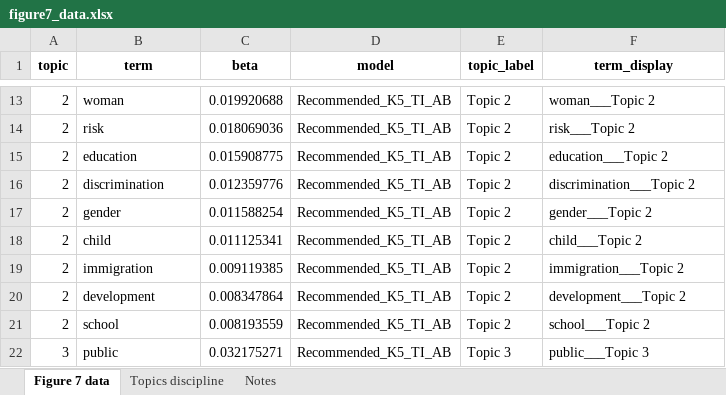
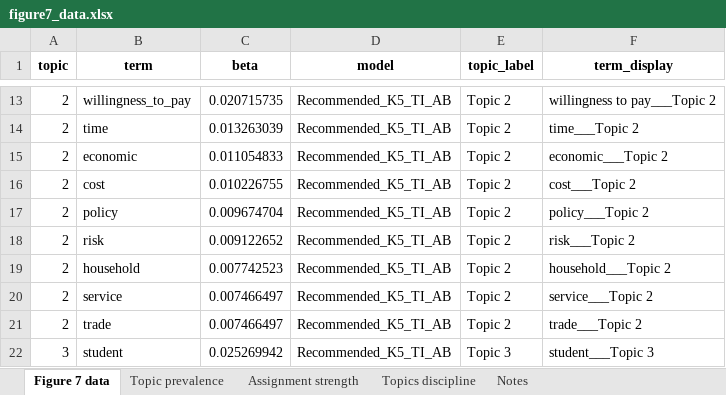
Before and after one commit to vsgonzalezm/costo-de-maternar, an Excel workbook: Paper_wos/outputs/tables/figure7_data.xlsx, sheet Figure 7 data, drawn as a sheet; only a part is shown, gaps mark what is left out; values as stored, in another font and other column widths than the file's, no borders; the diff covers the shown part only; the diff names each change by its address in the sheet, - before the commit and + after, or states it on an @@ line.

Commit message:
Corrige clasificacion de metodos y prior del topic model

```diff
--- a/Paper_wos/outputs/tables/figure7_data.xlsx (sheet Figure 7 data)
+++ b/Paper_wos/outputs/tables/figure7_data.xlsx (sheet Figure 7 data)
+sheet tab: Topic prevalence
+sheet tab: Assignment strength
-B13 (term): woman
+B13 (term): willingness_to_pay
-C13 (beta): 0.019920688
+C13 (beta): 0.020715735
-F13 (term_display): woman___Topic 2
+F13 (term_display): willingness to pay___Topic 2
-B14 (term): risk
+B14 (term): time
-C14 (beta): 0.018069036
+C14 (beta): 0.013263039
-F14 (term_display): risk___Topic 2
+F14 (term_display): time___Topic 2
-B15 (term): education
+B15 (term): economic
-C15 (beta): 0.015908775
+C15 (beta): 0.011054833
-F15 (term_display): education___Topic 2
+F15 (term_display): economic___Topic 2
-B16 (term): discrimination
+B16 (term): cost
-C16 (beta): 0.012359776
+C16 (beta): 0.010226755
-F16 (term_display): discrimination___Topic 2
+F16 (term_display): cost___Topic 2
-B17 (term): gender
+B17 (term): policy
-C17 (beta): 0.011588254
+C17 (beta): 0.009674704
-F17 (term_display): gender___Topic 2
+F17 (term_display): policy___Topic 2
-B18 (term): child
+B18 (term): risk
-C18 (beta): 0.011125341
+C18 (beta): 0.009122652
-F18 (term_display): child___Topic 2
+F18 (term_display): risk___Topic 2
-B19 (term): immigration
+B19 (term): household
-C19 (beta): 0.009119385
+C19 (beta): 0.007742523
-F19 (term_display): immigration___Topic 2
+F19 (term_display): household___Topic 2
-B20 (term): development
+B20 (term): service
-C20 (beta): 0.008347864
+C20 (beta): 0.007466497
-F20 (term_display): development___Topic 2
+F20 (term_display): service___Topic 2
-B21 (term): school
+B21 (term): trade
-C21 (beta): 0.008193559
+C21 (beta): 0.007466497
-F21 (term_display): school___Topic 2
+F21 (term_display): trade___Topic 2
-B22 (term): public
+B22 (term): student
-C22 (beta): 0.032175271
+C22 (beta): 0.025269942
-F22 (term_display): public___Topic 3
+F22 (term_display): student___Topic 3
```
Also changed, not shown: 1 added row, 1 removed row and 113 edited cells elsewhere in this sheet, sheet Topics discipline, Paper_wos/outputs/tables/figure4_data.xlsx, Paper_wos/outputs/tables/table5_method_families.xlsx, 13 other files.
